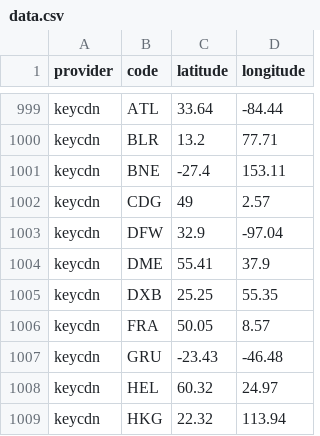
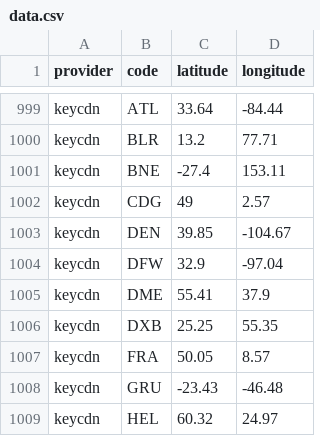
Before and after one commit to adaptive/pops, a CSV file: notebooks/data.csv, drawn as a sheet; only a part is shown, gaps mark what is left out; the shorter side is filled out with more unchanged rows.

Commit message:
keycdn added DEN

```diff
--- a/notebooks/data.csv
+++ b/notebooks/data.csv
@@ -1002,2 +1002,3 @@ keycdn,BNE,-27.4,153.11
 keycdn,CDG,49,2.57
+keycdn,DEN,39.85,-104.67
 keycdn,DFW,32.9,-97.04
```
Also changed, not shown: 2 other files.
